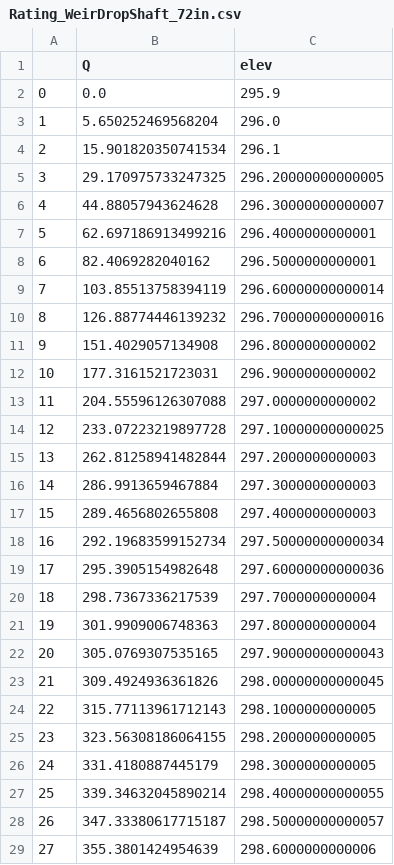
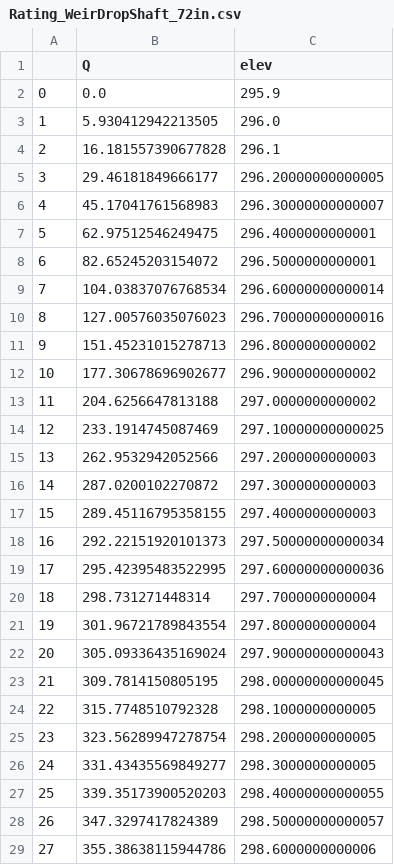
Before and after one commit to kckuei/outlet-hydraulics, a CSV file: Rating_WeirDropShaft_72in.csv, drawn as a sheet; only a part is shown; the diff covers the shown part only.

```diff
--- a/Rating_WeirDropShaft_72in.csv
+++ b/Rating_WeirDropShaft_72in.csv
@@ -2,28 +2,28 @@
 0,0.0,295.9
-1,5.650252469568204,296.0
-2,15.901820350741534,296.1
-3,29.170975733247325,296.20000000000005
-4,44.88057943624628,296.30000000000007
-5,62.697186913499216,296.4000000000001
-6,82.4069282040162,296.5000000000001
-7,103.85513758394119,296.60000000000014
-8,126.88774446139232,296.70000000000016
-9,151.4029057134908,296.8000000000002
-10,177.3161521723031,296.9000000000002
-11,204.55596126307088,297.0000000000002
-12,233.07223219897728,297.10000000000025
-13,262.81258941482844,297.2000000000003
-14,286.9913659467884,297.3000000000003
-15,289.4656802655808,297.4000000000003
-16,292.19683599152734,297.50000000000034
-17,295.3905154982648,297.60000000000036
-18,298.7367336217539,297.7000000000004
-19,301.9909006748363,297.8000000000004
-20,305.0769307535165,297.90000000000043
-21,309.4924936361826,298.00000000000045
-22,315.77113961712143,298.1000000000005
-23,323.56308186064155,298.2000000000005
-24,331.4180887445179,298.3000000000005
-25,339.34632045890214,298.40000000000055
-26,347.33380617715187,298.50000000000057
-27,355.3801424954639,298.6000000000006
+1,5.930412942213505,296.0
+2,16.181557390677828,296.1
+3,29.46181849666177,296.20000000000005
+4,45.17041761568983,296.30000000000007
+5,62.97512546249475,296.4000000000001
+6,82.65245203154072,296.5000000000001
+7,104.03837076768534,296.60000000000014
+8,127.00576035076023,296.70000000000016
+9,151.45231015278713,296.8000000000002
+10,177.30678696902677,296.9000000000002
+11,204.6256647813188,297.0000000000002
+12,233.1914745087469,297.10000000000025
+13,262.9532942052566,297.2000000000003
+14,287.0200102270872,297.3000000000003
+15,289.45116795358155,297.4000000000003
+16,292.22151920101373,297.50000000000034
+17,295.42395483522995,297.60000000000036
+18,298.731271448314,297.7000000000004
+19,301.96721789843554,297.8000000000004
+20,305.09336435169024,297.90000000000043
+21,309.7814150805195,298.00000000000045
+22,315.7748510792328,298.1000000000005
+23,323.56289947278754,298.2000000000005
+24,331.43435569849277,298.3000000000005
+25,339.35173900520203,298.40000000000055
+26,347.3297417824389,298.50000000000057
+27,355.38638115944786,298.6000000000006
```
Also changed, not shown: 44 edited cells elsewhere in this file, Rating_WeirDropShaft_60in.csv, Rating_WeirDropShaft_84in.csv, 2 other files.
